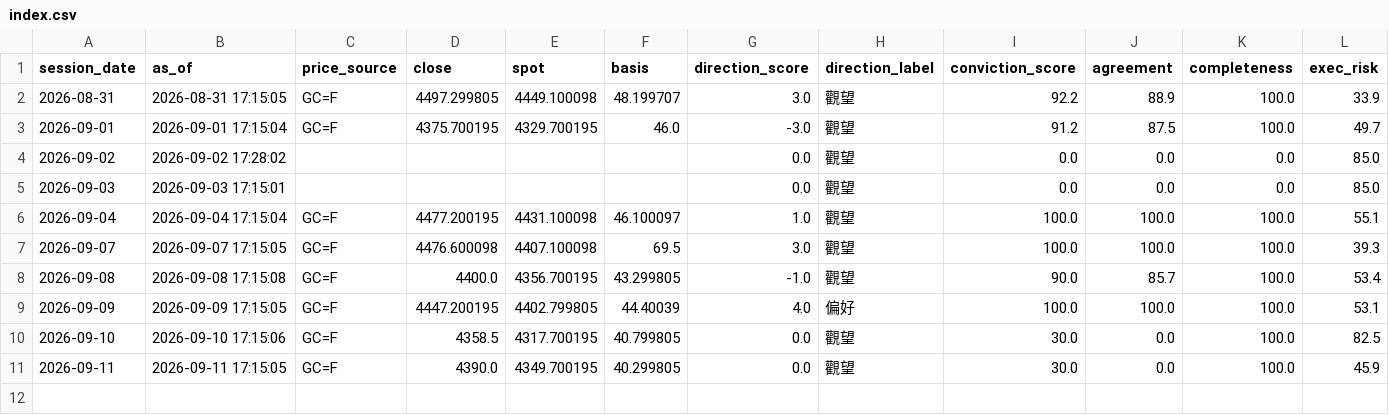
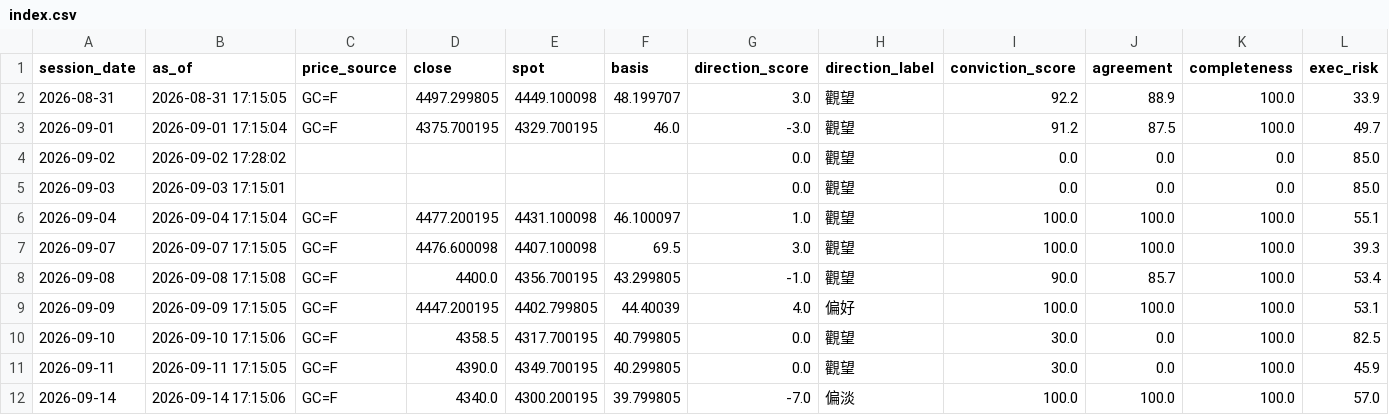
Before and after one commit to TraderBen2084/daily-briefing, a CSV file: gold/history/index.csv, drawn as a sheet; only a part is shown; rows hold the shown columns only; the diff names each change by its address in the sheet, - before the commit and + after, or states it on an @@ line.

```diff
--- a/gold/history/index.csv
+++ b/gold/history/index.csv
+row 12: 2026-09-14 | 2026-09-14 17:15:06 | GC=F | 4340.0 | 4300.200195 | 39.799805 | -7.0 | 偏淡 | 100.0 | 100.0 | 100.0 | 57.0
```
Also changed, not shown: 4 other files.
